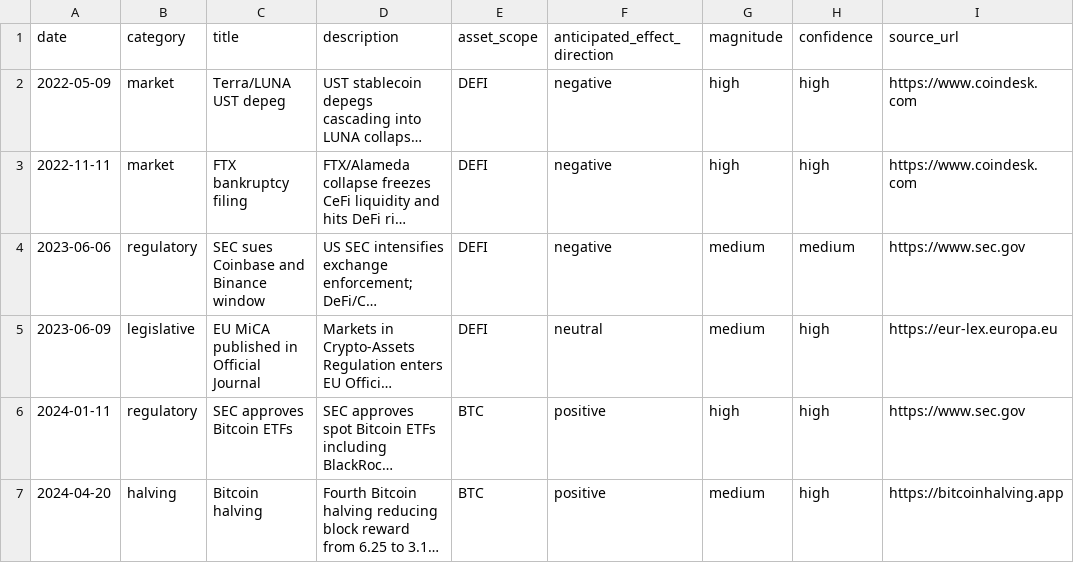
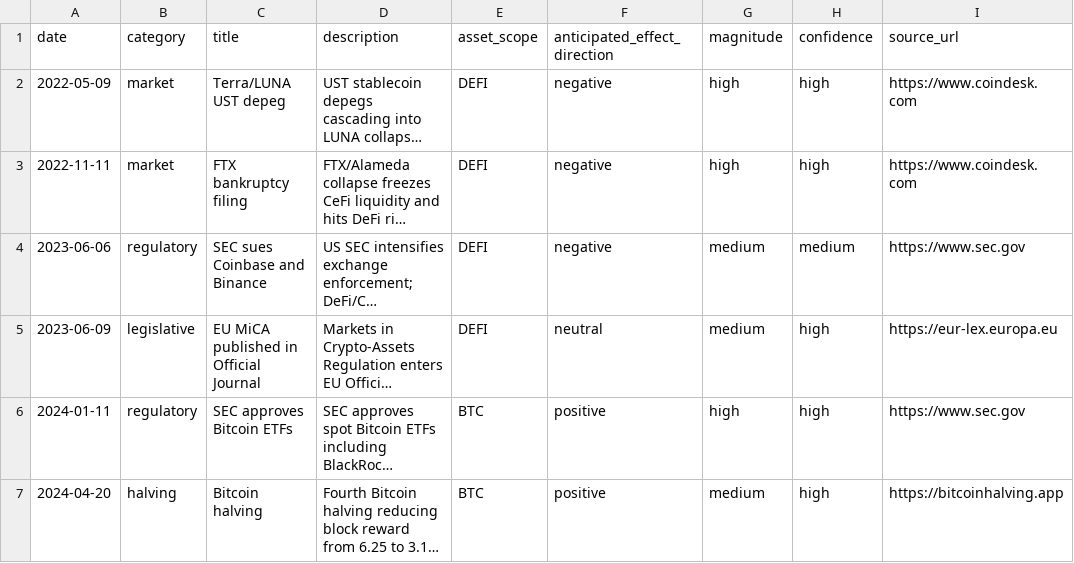
Before and after one commit to RickArko/ccquant, a CSV file: dbt/seeds/events.csv, drawn as a sheet; only a part is shown; long unchanged cells end in …; the diff names each change by its address in the sheet, - before the commit and + after, or states it on an @@ line.

```diff
--- a/dbt/seeds/events.csv
+++ b/dbt/seeds/events.csv
-C4 (title): SEC sues Coinbase and Binance window
+C4 (title): SEC sues Coinbase and Binance
```
